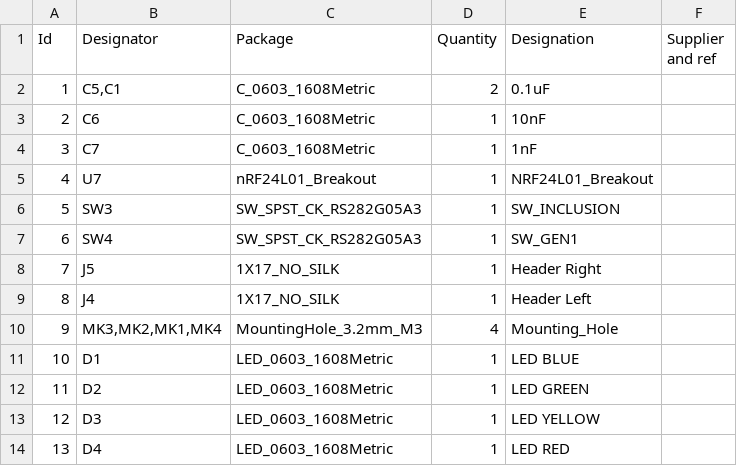
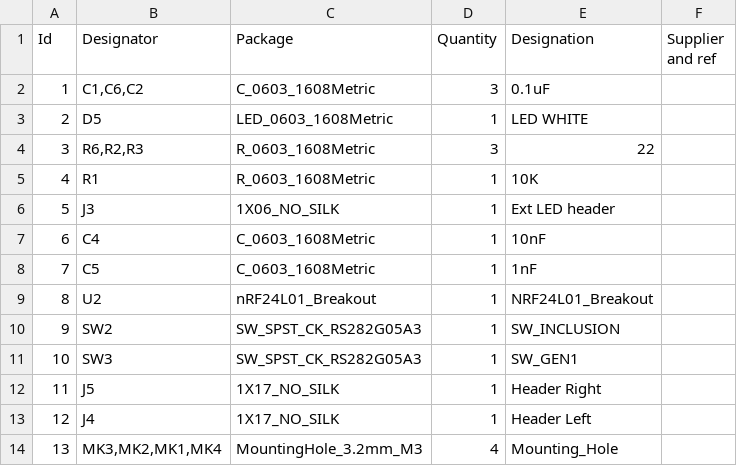
Before and after one commit to freynder/ESP32-MySensors-Gateway, a CSV file: esp32-gateway.csv, drawn as a sheet; only a part is shown; the shorter side is filled out with more unchanged rows; removed rows and columns are numbered as before the commit, all else as after; the diff covers the shown part only; the diff names each change by its address in the sheet, - before the commit and + after, or states it on an @@ line.

```diff
--- a/esp32-gateway.csv
+++ b/esp32-gateway.csv
-B2 (Designator): C5,C1
+B2 (Designator): C1,C6,C2
-D2 (Quantity): 2
+D2 (Quantity): 3
+row 3: 2 | D5 | LED_0603_1608Metric | 1 | LED WHITE
+row 4: 3 | R6,R2,R3 | R_0603_1608Metric | 3 | 22
+row 5: 4 | R1 | R_0603_1608Metric | 1 | 10K
+row 6: 5 | J3 | 1X06_NO_SILK | 1 | Ext LED header
@@ column A (Id) renumbered from row 7 down @@
-B7 (Designator): C6
+B7 (Designator): C4
-B8 (Designator): C7
+B8 (Designator): C5
-B9 (Designator): U7
+B9 (Designator): U2
+row 10: 9 | SW2 | SW_SPST_CK_RS282G05A3 | 1 | SW_INCLUSION
-E11 (Designation): SW_INCLUSION
+E11 (Designation): SW_GEN1
-row 7: 6 | SW4 | SW_SPST_CK_RS282G05A3 | 1 | SW_GEN1
```
Also changed, not shown: 1 added row, 3 removed rows and 12 edited cells elsewhere in this file, 29 other files.
